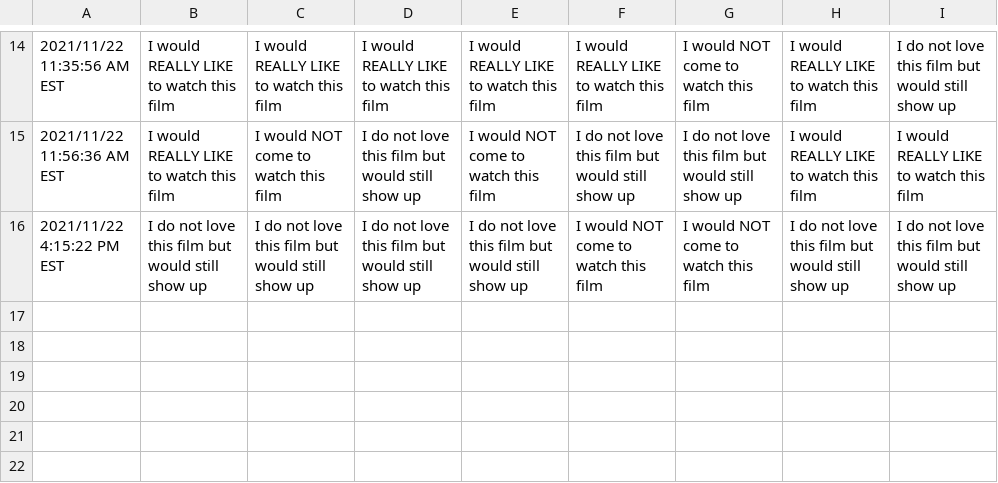
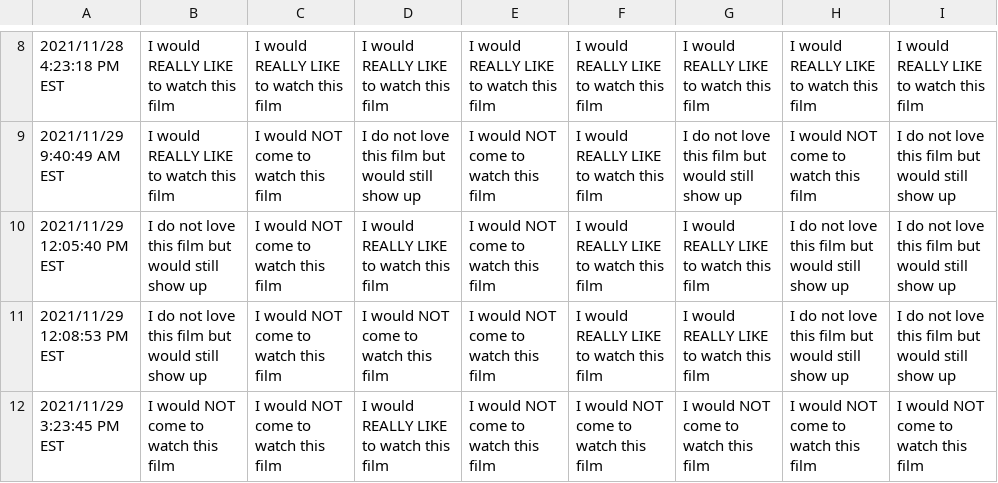
Before and after one commit to JCSzamosi/MovieNight, a CSV file: data/current_week.csv, drawn as a sheet; only a part is shown, gaps mark what is left out; the diff covers the shown part only.

```diff
--- a/data/current_week.csv
+++ b/data/current_week.csv
@@ -14,3 +8,5 @@
-"2021/11/22 11:35:56 AM EST","I would REALLY LIKE to watch this film","I would REALLY LIKE to watch this film","I would REALLY LIKE to watch this film","I would REALLY LIKE to watch this film","I would REALLY LIKE to watch this film","I would NOT come to watch this film","I would REALLY LIKE to watch this film","I do not love this film but would still show up"
-"2021/11/22 11:56:36 AM EST","I would REALLY LIKE to watch this film","I would NOT come to watch this film","I do not love this film but would still show up","I would NOT come to watch this film","I do not love this film but would still show up","I do not love this film but would still show up","I would REALLY LIKE to watch this film","I would REALLY LIKE to watch this film"
-"2021/11/22 4:15:22 PM EST","I do not love this film but would still show up","I do not love this film but would still show up","I do not love this film but would still show up","I do not love this film but would still show up","I would NOT come to watch this film","I would NOT come to watch this film","I do not love this film but would still show up","I do not love this film but would still show up"
+"2021/11/28 4:23:18 PM EST","I would REALLY LIKE to watch this film","I would REALLY LIKE to watch this film","I would REALLY LIKE to watch this film","I would REALLY LIKE to watch this film","I would REALLY LIKE to watch this film","I would REALLY LIKE to watch this film","I would REALLY LIKE to watch this film","I would REALLY LIKE to watch this film"
+"2021/11/29 9:40:49 AM EST","I would REALLY LIKE to watch this film","I would NOT come to watch this film","I do not love this film but would still show up","I would NOT come to watch this film","I would REALLY LIKE to watch this film","I do not love this film but would still show up","I would NOT come to watch this film","I do not love this film but would still show up"
+"2021/11/29 12:05:40 PM EST","I do not love this film but would still show up","I would NOT come to watch this film","I would REALLY LIKE to watch this film","I would NOT come to watch this film","I would REALLY LIKE to watch this film","I would REALLY LIKE to watch this film","I do not love this film but would still show up","I do not love this film but would still show up"
+"2021/11/29 12:08:53 PM EST","I do not love this film but would still show up","I would NOT come to watch this film","I would NOT come to watch this film","I would NOT come to watch this film","I would REALLY LIKE to watch this film","I would REALLY LIKE to watch this film","I do not love this film but would still show up","I do not love this film but would still show up"
+"2021/11/29 3:23:45 PM EST","I would NOT come to watch this film","I would NOT come to watch this film","I would REALLY LIKE to watch this film","I would NOT come to watch this film","I would NOT come to watch this film","I would NOT come to watch this film","I would NOT come to watch this film","I would NOT come to watch this film"
```
Also changed, not shown: 2 added rows, 8 removed rows and 22 edited cells elsewhere in this file, data/current_movies.csv, 3 other files.
